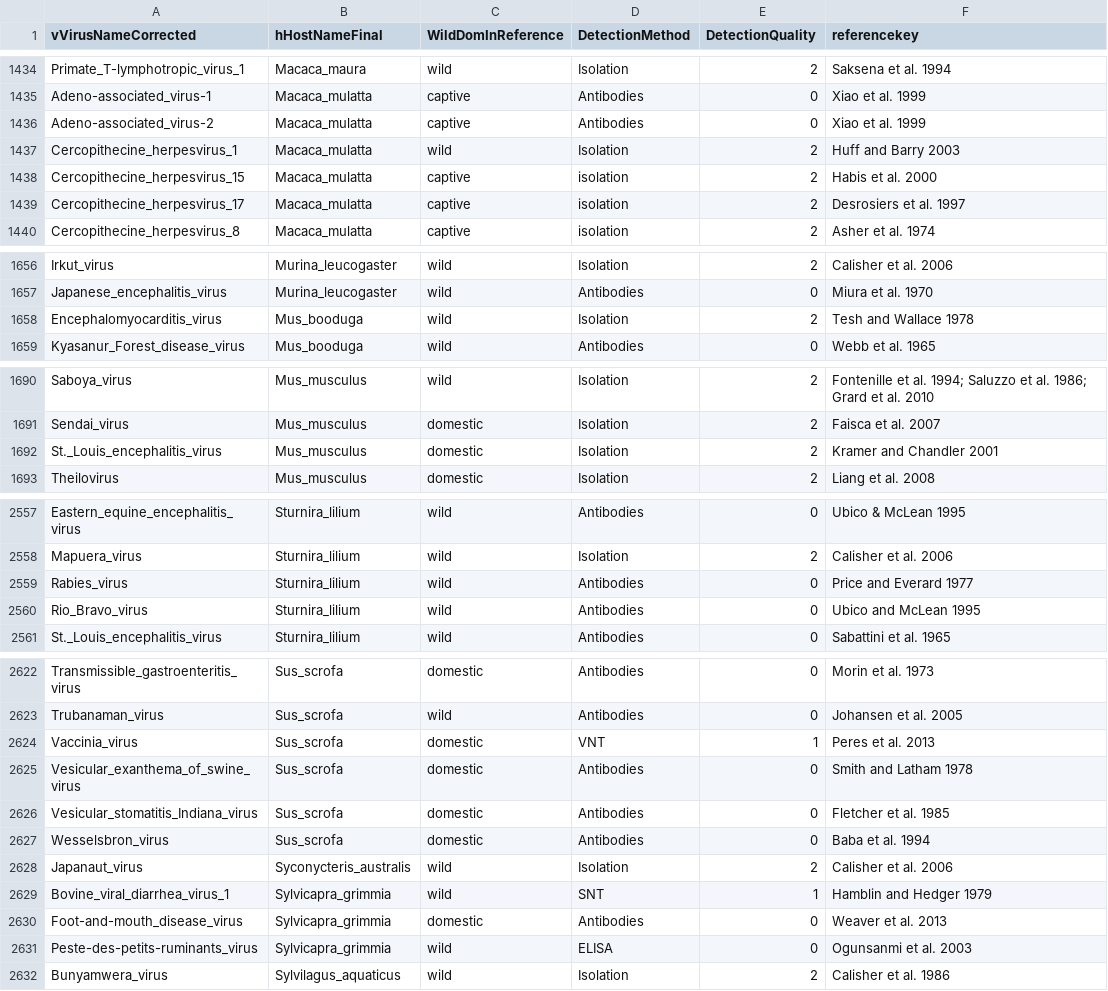
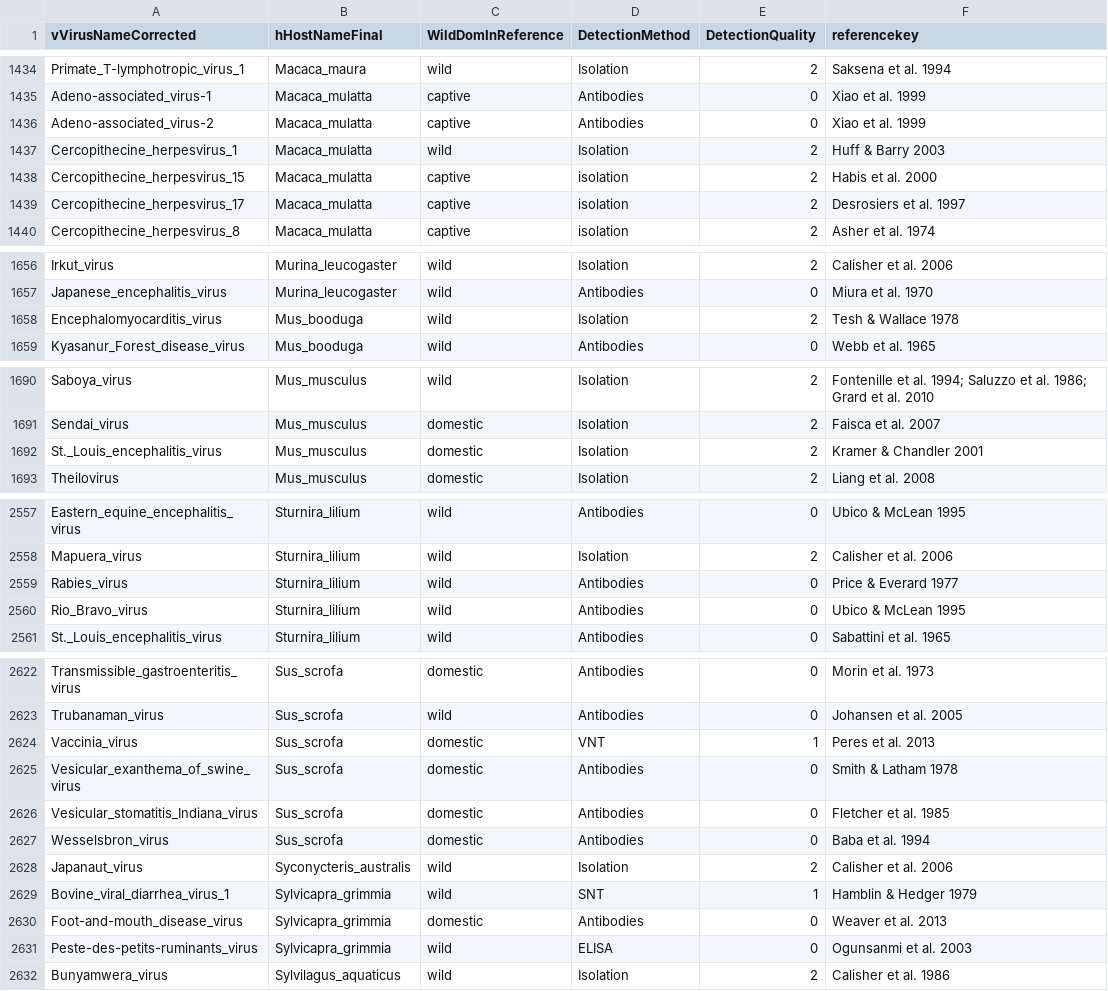
Before and after one commit to ecohealthalliance/HP3, a CSV file: data/associations.csv, drawn as a sheet; only a part is shown, gaps mark what is left out; the diff covers the shown part only.

```diff
--- a/data/associations.csv
+++ b/data/associations.csv
@@ -1436,3 +1436,3 @@ Adeno-associated_virus-1,Macaca_mulatta,captive,Antibodies,0,Xiao et al. 1999
 Adeno-associated_virus-2,Macaca_mulatta,captive,Antibodies,0,Xiao et al. 1999
-Cercopithecine_herpesvirus_1,Macaca_mulatta,wild,Isolation,2,Huff and Barry 2003
+Cercopithecine_herpesvirus_1,Macaca_mulatta,wild,Isolation,2,Huff & Barry 2003
 Cercopithecine_herpesvirus_15,Macaca_mulatta,captive,isolation,2,Habis et al. 2000
@@ -1657,3 +1657,3 @@ Irkut_virus,Murina_leucogaster,wild,Isolation,2,Calisher et al. 2006
 Japanese_encephalitis_virus,Murina_leucogaster,wild,Antibodies,0,Miura et al. 1970
-Encephalomyocarditis_virus,Mus_booduga,wild,Isolation,2,Tesh and Wallace 1978
+Encephalomyocarditis_virus,Mus_booduga,wild,Isolation,2,Tesh & Wallace 1978
 Kyasanur_Forest_disease_virus,Mus_booduga,wild,Antibodies,0,Webb et al. 1965
@@ -1691,3 +1691,3 @@ Saboya_virus,Mus_musculus,wild,Isolation,2,Fontenille et al. 1994; Saluzzo et al
 Sendai_virus,Mus_musculus,domestic,Isolation,2,Faisca et al. 2007
-St._Louis_encephalitis_virus,Mus_musculus,domestic,Isolation,2,Kramer and Chandler 2001
+St._Louis_encephalitis_virus,Mus_musculus,domestic,Isolation,2,Kramer & Chandler 2001
 Theilovirus,Mus_musculus,domestic,Isolation,2,Liang et al. 2008
@@ -2558,4 +2558,4 @@ Eastern_equine_encephalitis_virus,Sturnira_lilium,wild,Antibodies,0,Ubico & McLe
 Mapuera_virus,Sturnira_lilium,wild,Isolation,2,Calisher et al. 2006
-Rabies_virus,Sturnira_lilium,wild,Antibodies,0,Price and Everard 1977
-Rio_Bravo_virus,Sturnira_lilium,wild,Antibodies,0,Ubico and McLean 1995
+Rabies_virus,Sturnira_lilium,wild,Antibodies,0,Price & Everard 1977
+Rio_Bravo_virus,Sturnira_lilium,wild,Antibodies,0,Ubico & McLean 1995
 St._Louis_encephalitis_virus,Sturnira_lilium,wild,Antibodies,0,Sabattini et al. 1965
@@ -2624,3 +2624,3 @@ Trubanaman_virus,Sus_scrofa,wild,Antibodies,0,Johansen et al. 2005
 Vaccinia_virus,Sus_scrofa,domestic,VNT,1,Peres et al. 2013
-Vesicular_exanthema_of_swine_virus,Sus_scrofa,domestic,Antibodies,0,Smith and Latham 1978
+Vesicular_exanthema_of_swine_virus,Sus_scrofa,domestic,Antibodies,0,Smith & Latham 1978
 Vesicular_stomatitis_Indiana_virus,Sus_scrofa,domestic,Antibodies,0,Fletcher et al. 1985
@@ -2628,3 +2628,3 @@ Wesselsbron_virus,Sus_scrofa,domestic,Antibodies,0,Baba et al. 1994
 Japanaut_virus,Syconycteris_australis,wild,Isolation,2,Calisher et al. 2006
-Bovine_viral_diarrhea_virus_1,Sylvicapra_grimmia,wild,SNT,1,Hamblin and Hedger 1979
+Bovine_viral_diarrhea_virus_1,Sylvicapra_grimmia,wild,SNT,1,Hamblin & Hedger 1979
 Foot-and-mouth_disease_virus,Sylvicapra_grimmia,domestic,Antibodies,0,Weaver et al. 2013
```
Also changed, not shown: 6 edited cells elsewhere in this file.
